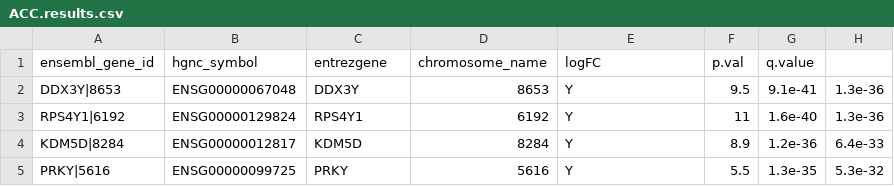
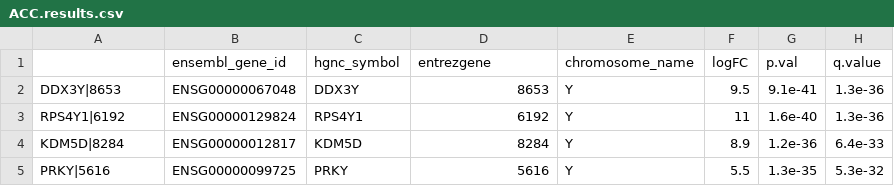
Before and after one commit to Vanhesling/tcga-1, a CSV file: results/ACC.results.csv, drawn as a sheet; only a part is shown; removed rows and columns are numbered as before the commit, all else as after; the diff names each change by its address in the sheet, - before the commit and + after, or states it on an @@ line.

Commit message:
results

```diff
--- a/results/ACC.results.csv
+++ b/results/ACC.results.csv
-row 1: ensembl_gene_id | hgnc_symbol | entrezgene | chromosome_name | logFC | p.val | q.value
+row 1:  | ensembl_gene_id | hgnc_symbol | entrezgene | chromosome_name | logFC | p.val | q.value
```
Also changed, not shown: results/BLCA.results.csv, results/BRCA.results.csv, 21 other files.
